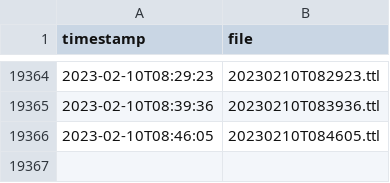
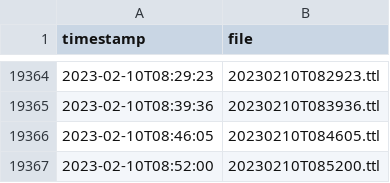
Before and after one commit to bavverst/Blue-Bike-to-Linked-GBFS, a CSV file: list.csv, drawn as a sheet; only a part is shown, gaps mark what is left out; the diff names each change by its address in the sheet, - before the commit and + after, or states it on an @@ line.

```diff
--- a/list.csv
+++ b/list.csv
+row 19367: 2023-02-10T08:52:00 | 20230210T085200.ttl
```
Also changed, not shown: 2 other files.
